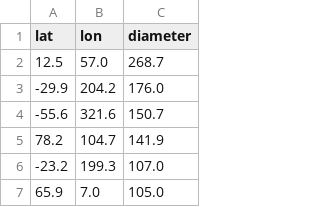
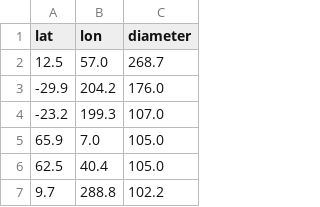
Before and after one commit to cjtu/craterpy, a CSV file: craterpy/data/venus_craters_km.csv, drawn as a sheet; only a part is shown; the shorter side is filled out with more unchanged rows; the diff names each change by its address in the sheet, - before the commit and + after, or states it on an @@ line.

```diff
--- a/craterpy/data/venus_craters_km.csv
+++ b/craterpy/data/venus_craters_km.csv
-row 4: -55.6 | 321.6 | 150.7
-row 5: 78.2 | 104.7 | 141.9
```
Also changed, not shown: craterpy/data/callisto_craters_km.csv, craterpy/data/ganymede_craters_km.csv, 10 other files.
